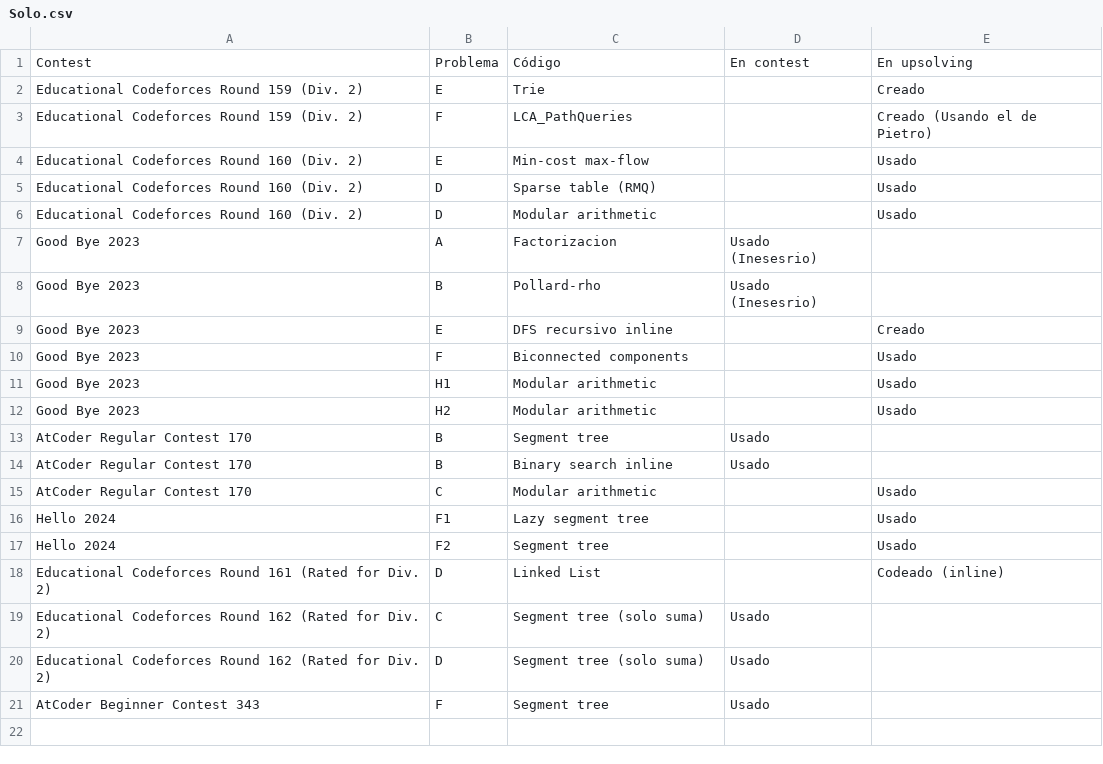
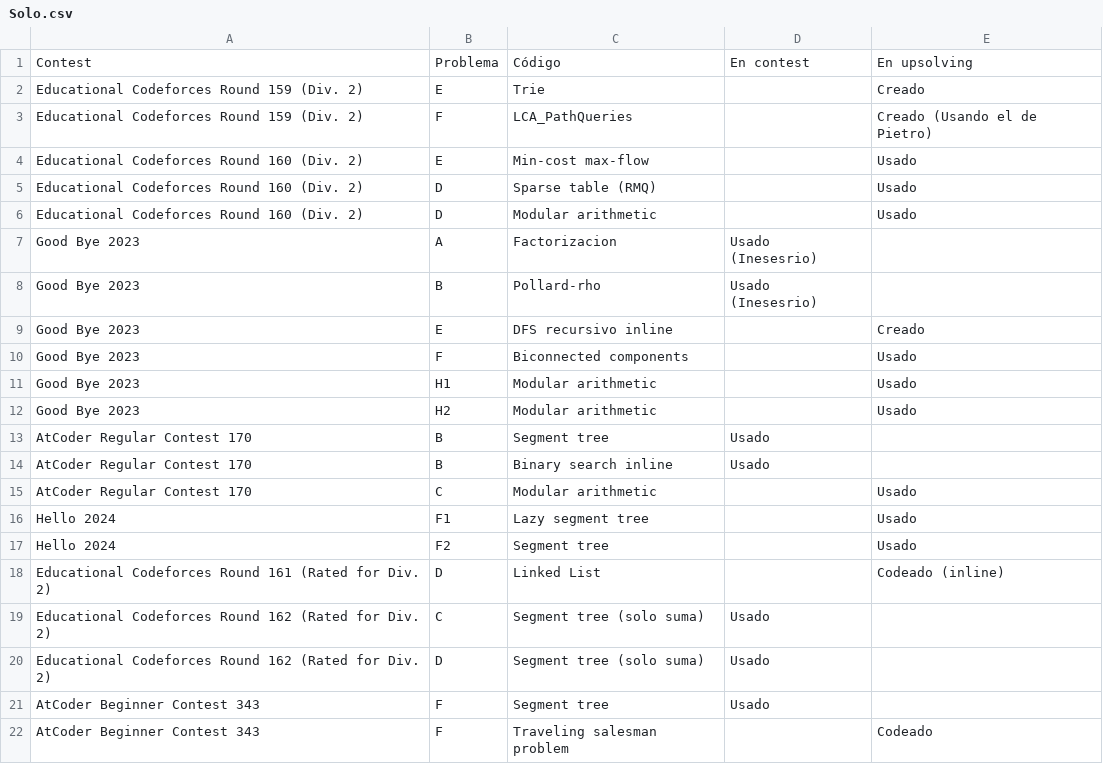
Before and after one commit to IvanRenison/ProgrammingProblems, a CSV file: .CodeUsageData/Solo.csv, drawn as a sheet.

Commit message:
Problem G of AtCoder Beginner Contest 343

```diff
--- a/.CodeUsageData/Solo.csv
+++ b/.CodeUsageData/Solo.csv
@@ -21 +21,2 @@ Educational Codeforces Round 162 (Rated for Div. 2), D, Segment tree (solo suma)
 AtCoder Beginner Contest 343, F, Segment tree, Usado,
+AtCoder Beginner Contest 343, F, Traveling salesman problem, , Codeado
```
Also changed, not shown: 1 other file.
